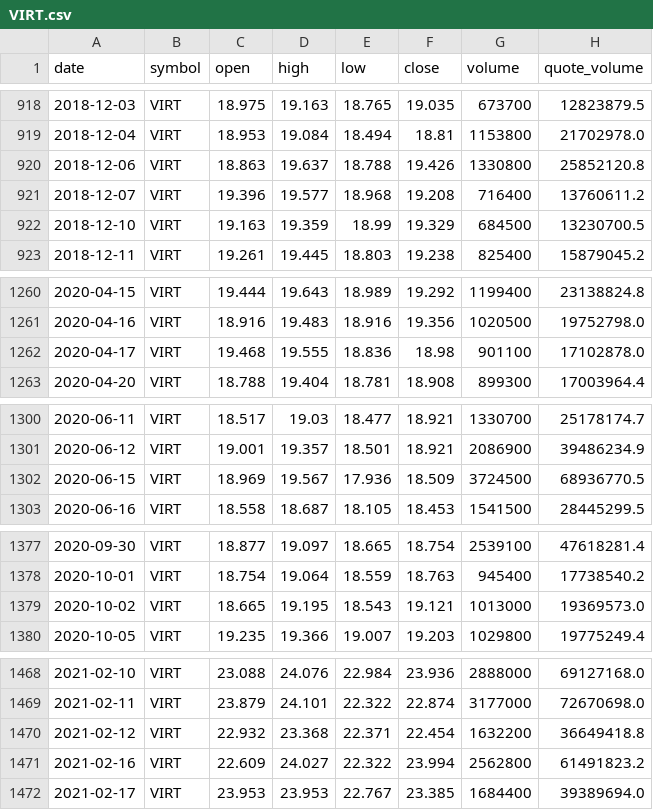
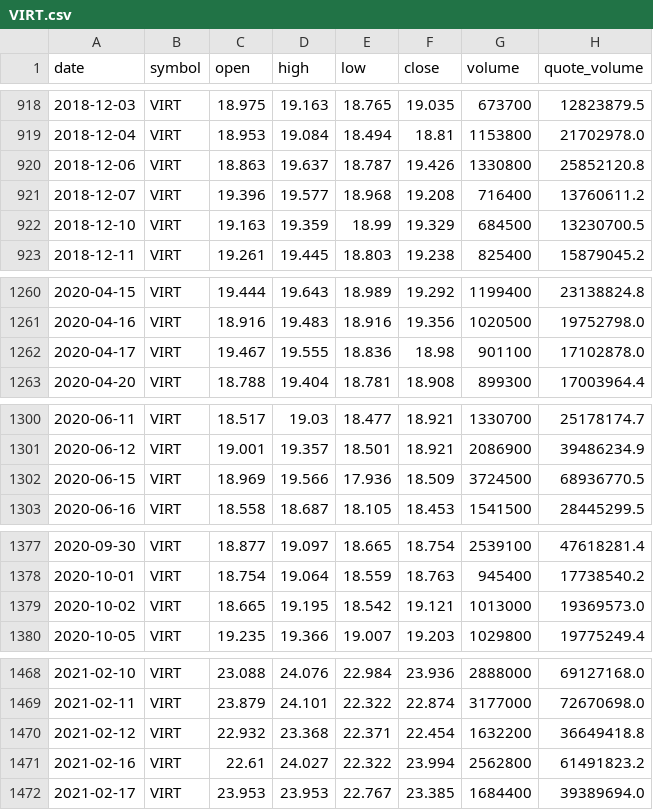
Before and after one commit to bsachart/finance-metrics-fetch, a CSV file: data/market/VIRT.csv, drawn as a sheet; only a part is shown, gaps mark what is left out; the diff covers the shown part only.

```diff
--- a/data/market/VIRT.csv
+++ b/data/market/VIRT.csv
@@ -919,3 +919,3 @@ date,symbol,open,high,low,close,volume,quote_volume
 2018-12-04,VIRT,18.953,19.084,18.494,18.81,1153800,21702978.0
-2018-12-06,VIRT,18.863,19.637,18.788,19.426,1330800,25852120.8
+2018-12-06,VIRT,18.863,19.637,18.787,19.426,1330800,25852120.8
 2018-12-07,VIRT,19.396,19.577,18.968,19.208,716400,13760611.2
@@ -1261,3 +1261,3 @@ date,symbol,open,high,low,close,volume,quote_volume
 2020-04-16,VIRT,18.916,19.483,18.916,19.356,1020500,19752798.0
-2020-04-17,VIRT,19.468,19.555,18.836,18.98,901100,17102878.0
+2020-04-17,VIRT,19.467,19.555,18.836,18.98,901100,17102878.0
 2020-04-20,VIRT,18.788,19.404,18.781,18.908,899300,17003964.4
@@ -1301,3 +1301,3 @@ date,symbol,open,high,low,close,volume,quote_volume
 2020-06-12,VIRT,19.001,19.357,18.501,18.921,2086900,39486234.9
-2020-06-15,VIRT,18.969,19.567,17.936,18.509,3724500,68936770.5
+2020-06-15,VIRT,18.969,19.566,17.936,18.509,3724500,68936770.5
 2020-06-16,VIRT,18.558,18.687,18.105,18.453,1541500,28445299.5
@@ -1378,3 +1378,3 @@ date,symbol,open,high,low,close,volume,quote_volume
 2020-10-01,VIRT,18.754,19.064,18.559,18.763,945400,17738540.2
-2020-10-02,VIRT,18.665,19.195,18.543,19.121,1013000,19369573.0
+2020-10-02,VIRT,18.665,19.195,18.542,19.121,1013000,19369573.0
 2020-10-05,VIRT,19.235,19.366,19.007,19.203,1029800,19775249.4
@@ -1470,3 +1470,3 @@ date,symbol,open,high,low,close,volume,quote_volume
 2021-02-12,VIRT,22.932,23.368,22.371,22.454,1632200,36649418.8
-2021-02-16,VIRT,22.609,24.027,22.322,23.994,2562800,61491823.2
+2021-02-16,VIRT,22.61,24.027,22.322,23.994,2562800,61491823.2
 2021-02-17,VIRT,23.953,23.953,22.767,23.385,1684400,39389694.0
```
Also changed, not shown: 23 edited cells elsewhere in this file, data/market/GOOGL.csv, data/market/MSFT.csv, 17 other files.
